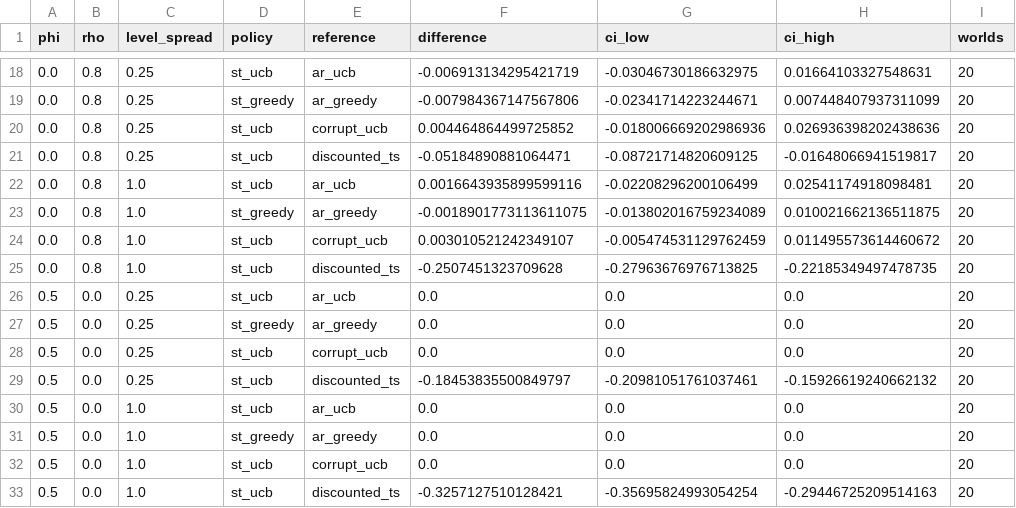
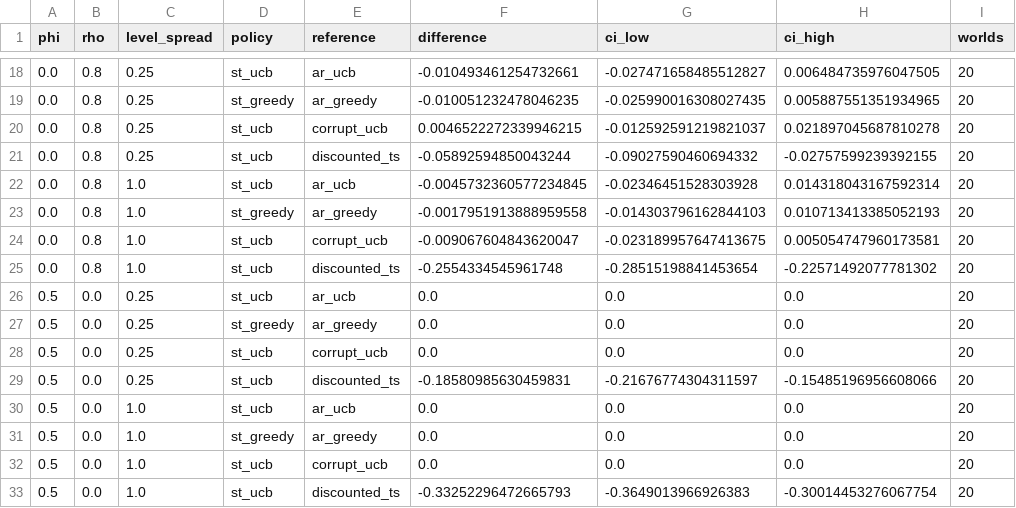
Before and after one commit to Guowei-Sun-Meta/dependent-multi-armed-bandits, a CSV file: experiments/today_2026_10_10/results/factorial/paired.csv, drawn as a sheet; only a part is shown, gaps mark what is left out; the diff covers the shown part only.

```diff
--- a/experiments/today_2026_10_10/results/factorial/paired.csv
+++ b/experiments/today_2026_10_10/results/factorial/paired.csv
@@ -18,9 +18,9 @@ phi,rho,level_spread,policy,reference,difference,ci_low,ci_high,worlds
-0.0,0.8,0.25,st_ucb,ar_ucb,-0.006913134295421719,-0.03046730186632975,0.01664103327548631,20
-0.0,0.8,0.25,st_greedy,ar_greedy,-0.007984367147567806,-0.02341714223244671,0.007448407937311099,20
-0.0,0.8,0.25,st_ucb,corrupt_ucb,0.004464864499725852,-0.018006669202986936,0.026936398202438636,20
-0.0,0.8,0.25,st_ucb,discounted_ts,-0.05184890881064471,-0.08721714820609125,-0.01648066941519817,20
-0.0,0.8,1.0,st_ucb,ar_ucb,0.0016643935899599116,-0.02208296200106499,0.02541174918098481,20
-0.0,0.8,1.0,st_greedy,ar_greedy,-0.0018901773113611075,-0.013802016759234089,0.010021662136511875,20
-0.0,0.8,1.0,st_ucb,corrupt_ucb,0.003010521242349107,-0.005474531129762459,0.011495573614460672,20
-0.0,0.8,1.0,st_ucb,discounted_ts,-0.2507451323709628,-0.27963676976713825,-0.22185349497478735,20
+0.0,0.8,0.25,st_ucb,ar_ucb,-0.010493461254732661,-0.027471658485512827,0.006484735976047505,20
+0.0,0.8,0.25,st_greedy,ar_greedy,-0.010051232478046235,-0.025990016308027435,0.005887551351934965,20
+0.0,0.8,0.25,st_ucb,corrupt_ucb,0.0046522272339946215,-0.012592591219821037,0.021897045687810278,20
+0.0,0.8,0.25,st_ucb,discounted_ts,-0.05892594850043244,-0.09027590460694332,-0.02757599239392155,20
+0.0,0.8,1.0,st_ucb,ar_ucb,-0.0045732360577234845,-0.02346451528303928,0.014318043167592314,20
+0.0,0.8,1.0,st_greedy,ar_greedy,-0.0017951913888959558,-0.014303796162844103,0.010713413385052193,20
+0.0,0.8,1.0,st_ucb,corrupt_ucb,-0.009067604843620047,-0.023189957647413675,0.005054747960173581,20
+0.0,0.8,1.0,st_ucb,discounted_ts,-0.2554334545961748,-0.28515198841453654,-0.22571492077781302,20
 0.5,0.0,0.25,st_ucb,ar_ucb,0.0,0.0,0.0,20
@@ -28,3 +28,3 @@ phi,rho,level_spread,policy,reference,difference,ci_low,ci_high,worlds
 0.5,0.0,0.25,st_ucb,corrupt_ucb,0.0,0.0,0.0,20
-0.5,0.0,0.25,st_ucb,discounted_ts,-0.18453835500849797,-0.20981051761037461,-0.15926619240662132,20
+0.5,0.0,0.25,st_ucb,discounted_ts,-0.18580985630459831,-0.21676774304311597,-0.15485196956608066,20
 0.5,0.0,1.0,st_ucb,ar_ucb,0.0,0.0,0.0,20
@@ -32,2 +32,2 @@ phi,rho,level_spread,policy,reference,difference,ci_low,ci_high,worlds
 0.5,0.0,1.0,st_ucb,corrupt_ucb,0.0,0.0,0.0,20
-0.5,0.0,1.0,st_ucb,discounted_ts,-0.3257127510128421,-0.35695824993054254,-0.29446725209514163,20
+0.5,0.0,1.0,st_ucb,discounted_ts,-0.33252296472665793,-0.3649013966926383,-0.30014453276067754,20
```
Also changed, not shown: 132 edited cells elsewhere in this file, experiments/today_2026_10_10/results/factorial/runs.csv, experiments/today_2026_10_10/results/factorial/summary.csv, 19 other files.
